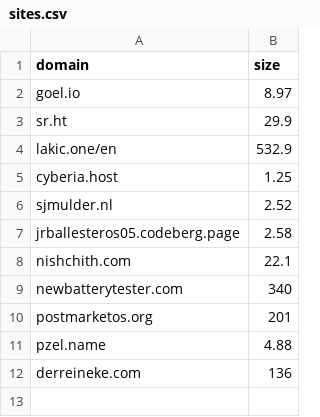
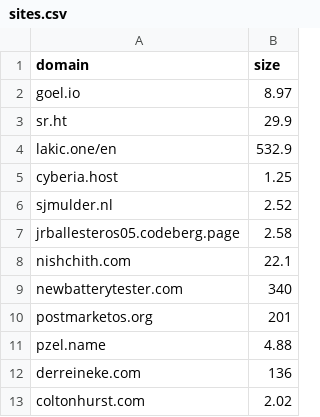
Before and after one commit to karan/nojs.club, a CSV file: _data/sites.csv, drawn as a sheet; the diff names each change by its address in the sheet, - before the commit and + after, or states it on an @@ line.

```diff
--- a/_data/sites.csv
+++ b/_data/sites.csv
+row 13: coltonhurst.com | 2.02
```
